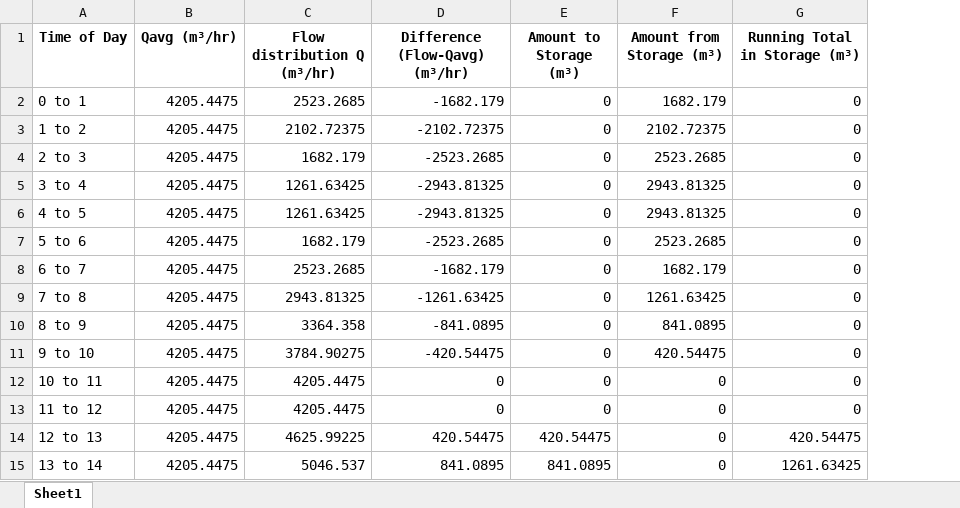
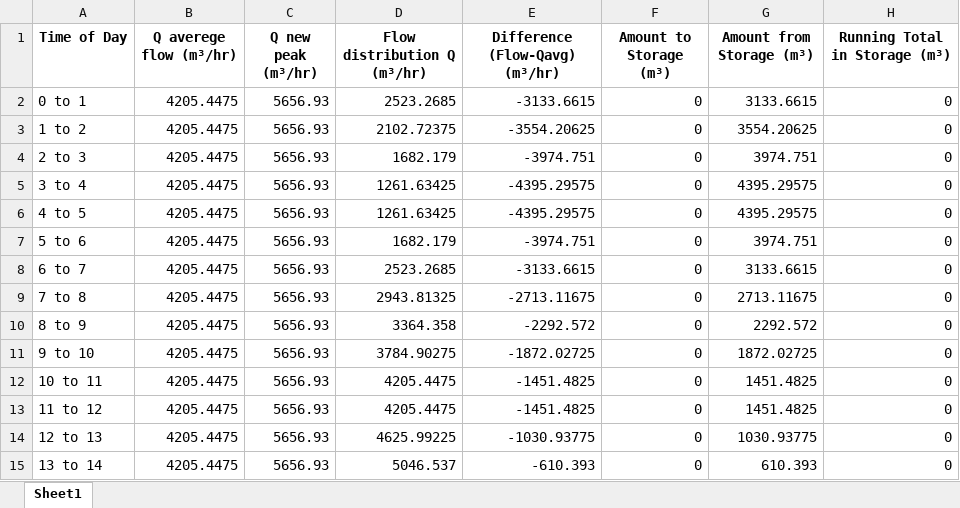
Before and after one commit to JMej0002/waterTreatmentProject2, an Excel workbook: Calculations/water_flow_table.xlsx, sheet Sheet1, drawn as a sheet; only a part is shown; values as stored, in another font and other column widths than the file's, no borders; addresses are those after the commit; the diff covers the shown part only; the diff names each change by its address in the sheet, - before the commit and + after, or states it on an @@ line.

```diff
--- a/Calculations/water_flow_table.xlsx (sheet Sheet1)
+++ b/Calculations/water_flow_table.xlsx (sheet Sheet1)
+column C (Q new peak (m³/hr)), rows 2-15: all 5656.93
-B1: Qavg (m³/hr)
+B1: Q averege flow (m³/hr)
-E2 (Difference (Flow-Qavg) (m³/hr)): -1682.179
+E2 (Difference (Flow-Qavg) (m³/hr)): -3133.6615
-G2 (Amount from Storage (m³)): 1682.179
+G2 (Amount from Storage (m³)): 3133.6615
-E3 (Difference (Flow-Qavg) (m³/hr)): -2102.72375
+E3 (Difference (Flow-Qavg) (m³/hr)): -3554.20625
-G3 (Amount from Storage (m³)): 2102.72375
+G3 (Amount from Storage (m³)): 3554.20625
-E4 (Difference (Flow-Qavg) (m³/hr)): -2523.2685
+E4 (Difference (Flow-Qavg) (m³/hr)): -3974.751
-G4 (Amount from Storage (m³)): 2523.2685
+G4 (Amount from Storage (m³)): 3974.751
-E5:E6 (Difference (Flow-Qavg) (m³/hr)): -2943.81325
+E5:E6 (Difference (Flow-Qavg) (m³/hr)): -4395.29575
-G5:G6 (Amount from Storage (m³)): 2943.81325
+G5:G6 (Amount from Storage (m³)): 4395.29575
-E7 (Difference (Flow-Qavg) (m³/hr)): -2523.2685
+E7 (Difference (Flow-Qavg) (m³/hr)): -3974.751
-G7 (Amount from Storage (m³)): 2523.2685
+G7 (Amount from Storage (m³)): 3974.751
-E8 (Difference (Flow-Qavg) (m³/hr)): -1682.179
+E8 (Difference (Flow-Qavg) (m³/hr)): -3133.6615
-G8 (Amount from Storage (m³)): 1682.179
+G8 (Amount from Storage (m³)): 3133.6615
-E9 (Difference (Flow-Qavg) (m³/hr)): -1261.63425
+E9 (Difference (Flow-Qavg) (m³/hr)): -2713.11675
-G9 (Amount from Storage (m³)): 1261.63425
+G9 (Amount from Storage (m³)): 2713.11675
-E10 (Difference (Flow-Qavg) (m³/hr)): -841.0895
+E10 (Difference (Flow-Qavg) (m³/hr)): -2292.572
-G10 (Amount from Storage (m³)): 841.0895
+G10 (Amount from Storage (m³)): 2292.572
-E11 (Difference (Flow-Qavg) (m³/hr)): -420.54475
+E11 (Difference (Flow-Qavg) (m³/hr)): -1872.02725
-G11 (Amount from Storage (m³)): 420.54475
+G11 (Amount from Storage (m³)): 1872.02725
-E12:E13 (Difference (Flow-Qavg) (m³/hr)): 0
+E12:E13 (Difference (Flow-Qavg) (m³/hr)): -1451.4825
-G12:G13 (Amount from Storage (m³)): 0
+G12:G13 (Amount from Storage (m³)): 1451.4825
-E14 (Difference (Flow-Qavg) (m³/hr)): 420.54475
+E14 (Difference (Flow-Qavg) (m³/hr)): -1030.93775
-F14 (Amount to Storage (m³)): 420.54475
+F14 (Amount to Storage (m³)): 0
-G14 (Amount from Storage (m³)): 0
+G14 (Amount from Storage (m³)): 1030.93775
-H14 (Running Total in Storage (m³)): 420.54475
+H14 (Running Total in Storage (m³)): 0
-E15 (Difference (Flow-Qavg) (m³/hr)): 841.0895
+E15 (Difference (Flow-Qavg) (m³/hr)): -610.393
-F15 (Amount to Storage (m³)): 841.0895
+F15 (Amount to Storage (m³)): 0
-G15 (Amount from Storage (m³)): 0
+G15 (Amount from Storage (m³)): 610.393
-H15 (Running Total in Storage (m³)): 1261.63425
+H15 (Running Total in Storage (m³)): 0
```
Also changed, not shown: 32 edited cells elsewhere in this sheet, 14 other files.
